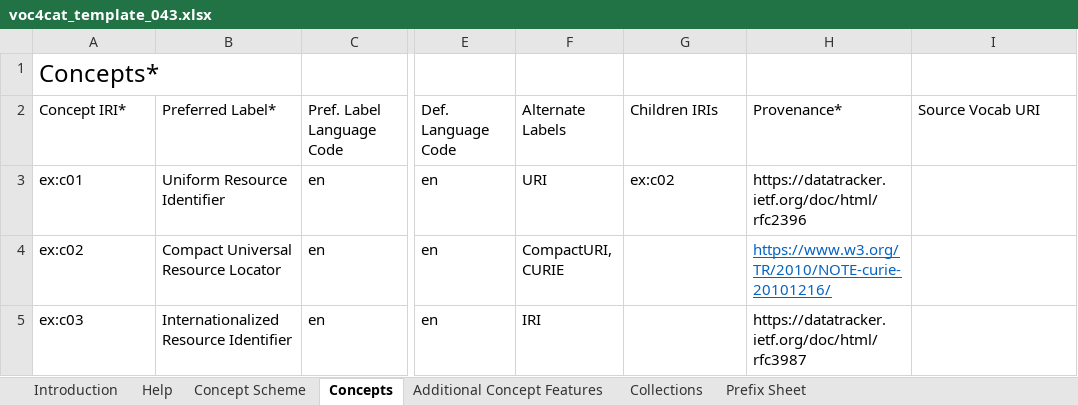
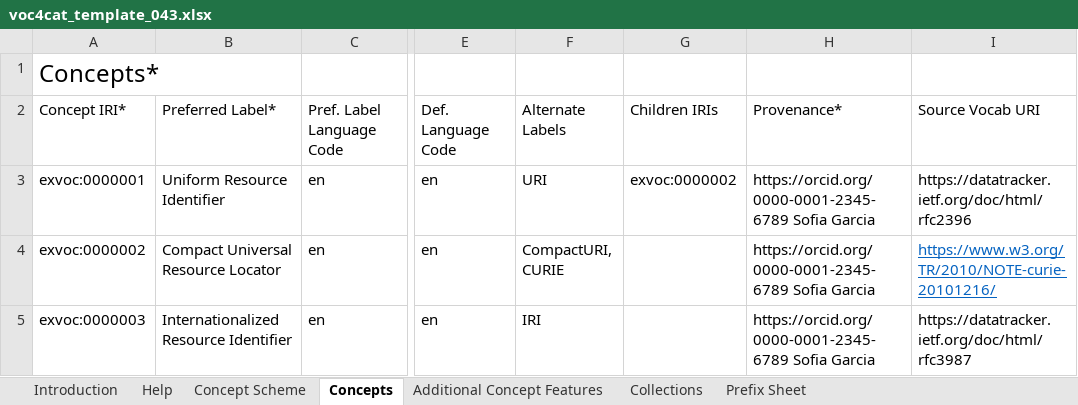
Before and after one commit to nfdi4cat/voc4cat, an Excel workbook: templates/voc4cat_template_043.xlsx, sheet Concepts, drawn as a sheet; only a part is shown, gaps mark what is left out; values as stored, in another font and other column widths than the file's, no borders; table styles not drawn; the diff names each change by its address in the sheet, - before the commit and + after, or states it on an @@ line.

```diff
--- a/templates/voc4cat_template_043.xlsx (sheet Concepts)
+++ b/templates/voc4cat_template_043.xlsx (sheet Concepts)
-A3: ex:c01
+A3: exvoc:0000001
-G3: ex:c02
+G3: exvoc:0000002
-H3: https://datatracker.ietf.org/doc/html/rfc2396
+H3: https://orcid.org/0000-0001-2345-6789 Sofia Garcia
-I3: (empty)
+I3: https://datatracker.ietf.org/doc/html/rfc2396
-A4: ex:c02
+A4: exvoc:0000002
-H4: https://www.w3.org/TR/2010/NOTE-curie-20101216/
+H4: https://orcid.org/0000-0001-2345-6789 Sofia Garcia
@@ H4 underline: on → off, text colour: #0563C1 → black @@
-I4: (empty)
+I4: https://www.w3.org/TR/2010/NOTE-curie-20101216/
-A5: ex:c03
+A5: exvoc:0000003
-H5: https://datatracker.ietf.org/doc/html/rfc3987
+H5: https://orcid.org/0000-0001-2345-6789 Sofia Garcia
-I5: (empty)
+I5: https://datatracker.ietf.org/doc/html/rfc3987
```
Also changed, not shown: sheet Prefix Sheet, sheet Additional Concept Features, sheet Concept Scheme, sheet Collections, 7 other files.
